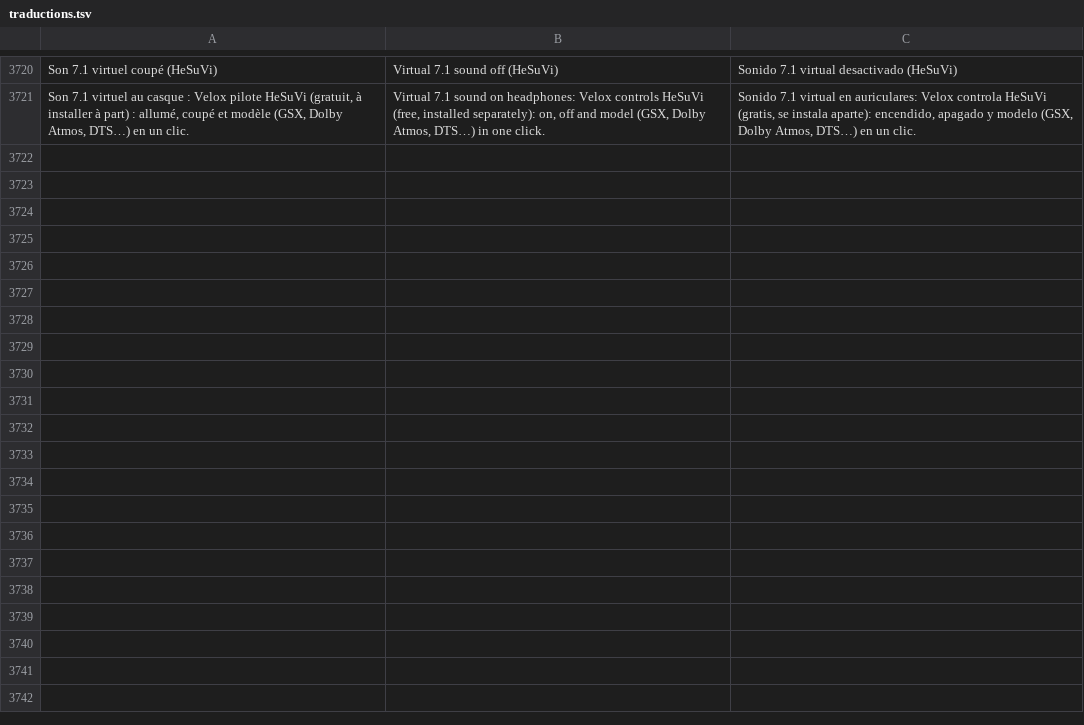
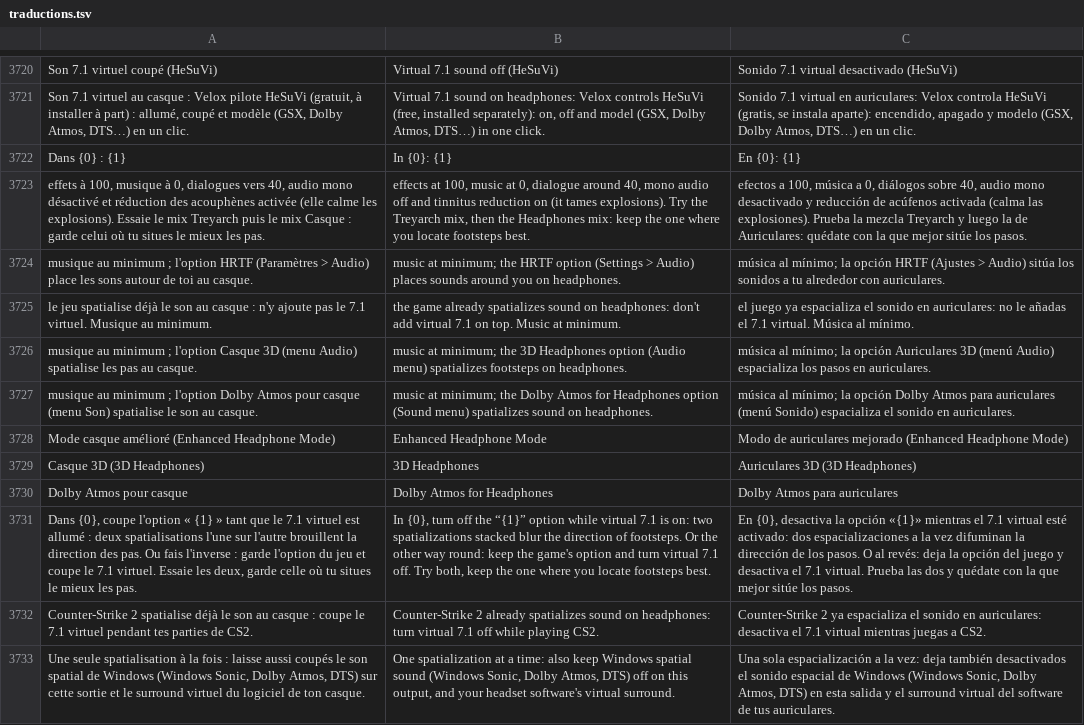
Before and after one commit to damiencoussot-ai/nettoyage-pc, a TSV file: traductions.tsv, drawn as a sheet; only a part is shown, gaps mark what is left out; the diff names each change by its address in the sheet, - before the commit and + after, or states it on an @@ line.

```diff
--- a/traductions.tsv
+++ b/traductions.tsv
+row 3722: Dans {0} : {1} | In {0}: {1} | En {0}: {1}
+row 3723: effets à 100, musique à 0, dialogues vers 40, audio mono désactivé et réduction des acouphènes activée (elle calme les explosions). Essaie le mix Treyarch puis le mix Casque : garde celui où tu situes le mieux les pas. | effects at 100, music at 0, dialogue around 40, mono audio off and tinnitus reduction on (it tames explosions). Try the Treyarch mix, then the Headphones mix: keep the one where you locate footsteps best. | efectos a 100, música a 0, diálogos sobre 40, audio mono desactivado y reducción de acúfenos activada (calma las explosiones). Prueba la mezcla Treyarch y luego la de Auriculares: quédate con la que mejor sitúe los pasos.
+row 3724: musique au minimum ; l'option HRTF (Paramètres > Audio) place les sons autour de toi au casque. | music at minimum; the HRTF option (Settings > Audio) places sounds around you on headphones. | música al mínimo; la opción HRTF (Ajustes > Audio) sitúa los sonidos a tu alrededor con auriculares.
+row 3725: le jeu spatialise déjà le son au casque : n'y ajoute pas le 7.1 virtuel. Musique au minimum. | the game already spatializes sound on headphones: don't add virtual 7.1 on top. Music at minimum. | el juego ya espacializa el sonido en auriculares: no le añadas el 7.1 virtual. Música al mínimo.
+row 3726: musique au minimum ; l'option Casque 3D (menu Audio) spatialise les pas au casque. | music at minimum; the 3D Headphones option (Audio menu) spatializes footsteps on headphones. | música al mínimo; la opción Auriculares 3D (menú Audio) espacializa los pasos en auriculares.
+row 3727: musique au minimum ; l'option Dolby Atmos pour casque (menu Son) spatialise le son au casque. | music at minimum; the Dolby Atmos for Headphones option (Sound menu) spatializes sound on headphones. | música al mínimo; la opción Dolby Atmos para auriculares (menú Sonido) espacializa el sonido en auriculares.
+row 3728: Mode casque amélioré (Enhanced Headphone Mode) | Enhanced Headphone Mode | Modo de auriculares mejorado (Enhanced Headphone Mode)
+row 3729: Casque 3D (3D Headphones) | 3D Headphones | Auriculares 3D (3D Headphones)
+row 3730: Dolby Atmos pour casque | Dolby Atmos for Headphones | Dolby Atmos para auriculares
+row 3731: Dans {0}, coupe l'option « {1} » tant que le 7.1 virtuel est allumé : deux spatialisations l'une sur l'autre brouillent la direction des pas. Ou fais l'inverse : garde l'option du jeu et coupe le 7.1 virtuel. Essaie les deux, garde celle où tu situes le mieux les pas. | In {0}, turn off the “{1}” option while virtual 7.1 is on: two spatializations stacked blur the direction of footsteps. Or the other way round: keep the game's option and turn virtual 7.1 off. Try both, keep the one where you locate footsteps best. | En {0}, desactiva la opción «{1}» mientras el 7.1 virtual esté activado: dos espacializaciones a la vez difuminan la dirección de los pasos. O al revés: deja la opción del juego y desactiva el 7.1 virtual. Prueba las dos y quédate con la que mejor sitúe los pasos.
+row 3732: Counter-Strike 2 spatialise déjà le son au casque : coupe le 7.1 virtuel pendant tes parties de CS2. | Counter-Strike 2 already spatializes sound on headphones: turn virtual 7.1 off while playing CS2. | Counter-Strike 2 ya espacializa el sonido en auriculares: desactiva el 7.1 virtual mientras juegas a CS2.
+row 3733: Une seule spatialisation à la fois : laisse aussi coupés le son spatial de Windows (Windows Sonic, Dolby Atmos, DTS) sur cette sortie et le surround virtuel du logiciel de ton casque. | One spatialization at a time: also keep Windows spatial sound (Windows Sonic, Dolby Atmos, DTS) off on this output, and your headset software's virtual surround. | Una sola espacialización a la vez: deja también desactivados el sonido espacial de Windows (Windows Sonic, Dolby Atmos, DTS) en esta salida y el surround virtual del software de tus auriculares.
```
Also changed, not shown: 6 other files.
